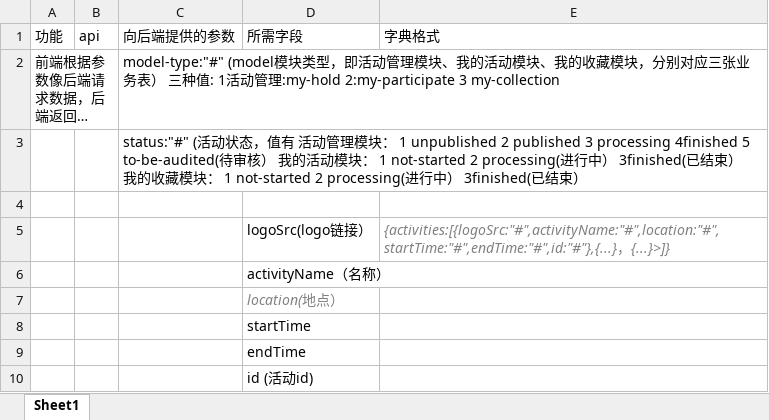
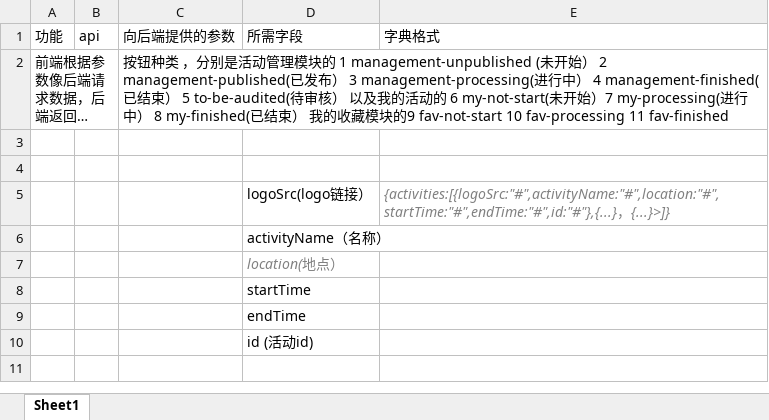
Before and after one commit to programer-never-give-up/TeamDocument, an Excel workbook: 前端json列表.xlsx, sheet Sheet1, drawn as a sheet; long unchanged cells end in …; values as stored, in another font and other column widths than the file's, no borders; the diff names each change by its address in the sheet, - before the commit and + after, or states it on an @@ line.

Commit message:
Update 前端json列表.xlsx

```diff
--- a/前端json列表.xlsx (sheet Sheet1)
+++ b/前端json列表.xlsx (sheet Sheet1)
-C2: model-type:"#" (model模块类型，即活动管理模块、我的活动模块、我的收藏模块，分别对应三张业务表） 三种值: 1活动管理:my-hold 2:my-participate 3 my-collection
+C2: 按钮种类 ，分别是活动管理模块的 1 management-unpublished (未开始） 2 management-published(已发布） 3 management-processing(进行中） 4 management-finished(已结束） 5 to-be-audited(待审核） 以及我的活动的 6 my-not-start(未开始）7 my-processing(进行中） 8 my-finished(已结束） 我的收藏模块的9 fav-not-start 10 fav-processing 11 fav-finished
-C3: status:"#" (活动状态，值有 活动管理模块： 1 unpublished 2 published 3 processing 4finished 5 to-be-audited(待审核） 我的活动模块： 1 not-started 2 processing(进行中） 3finished(已结束） 我的收藏模块： 1 not-started 2 processing(进行中） 3finished(已结束）
+C3: (empty)
```
